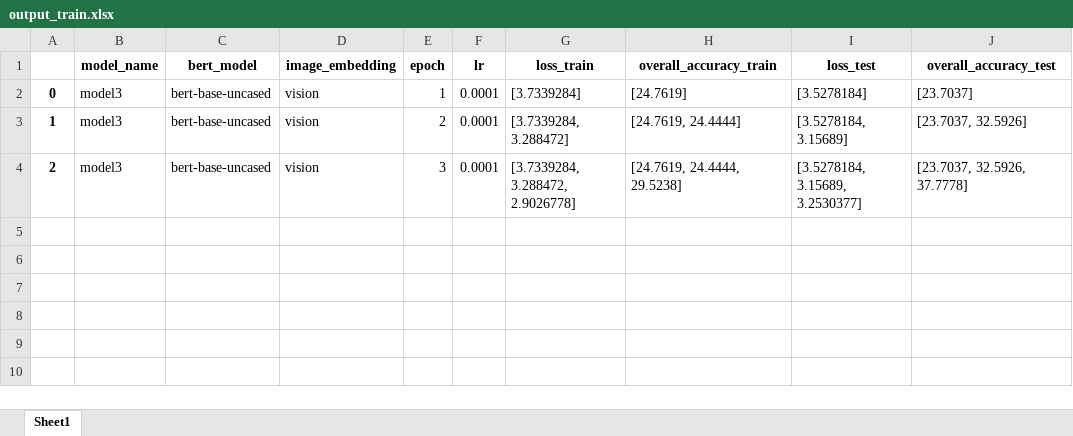
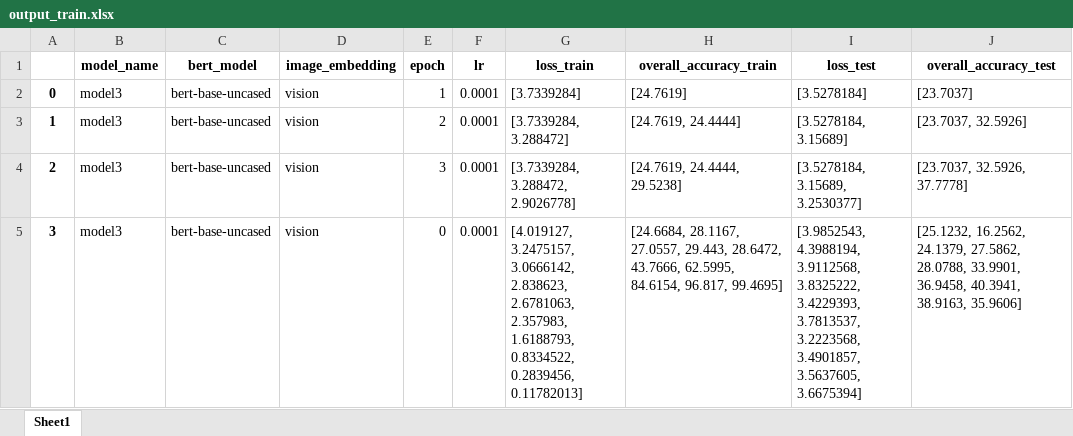
Before and after one commit to mkava98/MMBERT, an Excel workbook: vqarad/output_train.xlsx, sheet Sheet1, drawn as a sheet; values as stored, in another font and other column widths than the file's, no borders; the diff names each change by its address in the sheet, - before the commit and + after, or states it on an @@ line.

```diff
--- a/vqarad/output_train.xlsx (sheet Sheet1)
+++ b/vqarad/output_train.xlsx (sheet Sheet1)
+row 5: 3 | model3 | bert-base-uncased | vision | 0 | 0.0001 | [4.019127, 3.2475157, 3.0666142, 2.838623, 2.6781063, 2.357983, 1.6188793, 0.8334522, 0.2839456, 0.11782013] | [24.6684, 28.1167, 27.0557, 29.443, 28.6472, 43.7666, 62.5995, 84.6154, 96.817, 99.4695] | [3.9852543, 4.3988194, 3.9112568, 3.8325222, 3.4229393, 3.7813537, 3.2223568, 3.4901857, 3.5637605, 3.6675394] | [25.1232, 16.2562, 24.1379, 27.5862, 28.0788, 33.9901, 36.9458, 40.3941, 38.9163, 35.9606]
```
Also changed, not shown: 5 other files.
